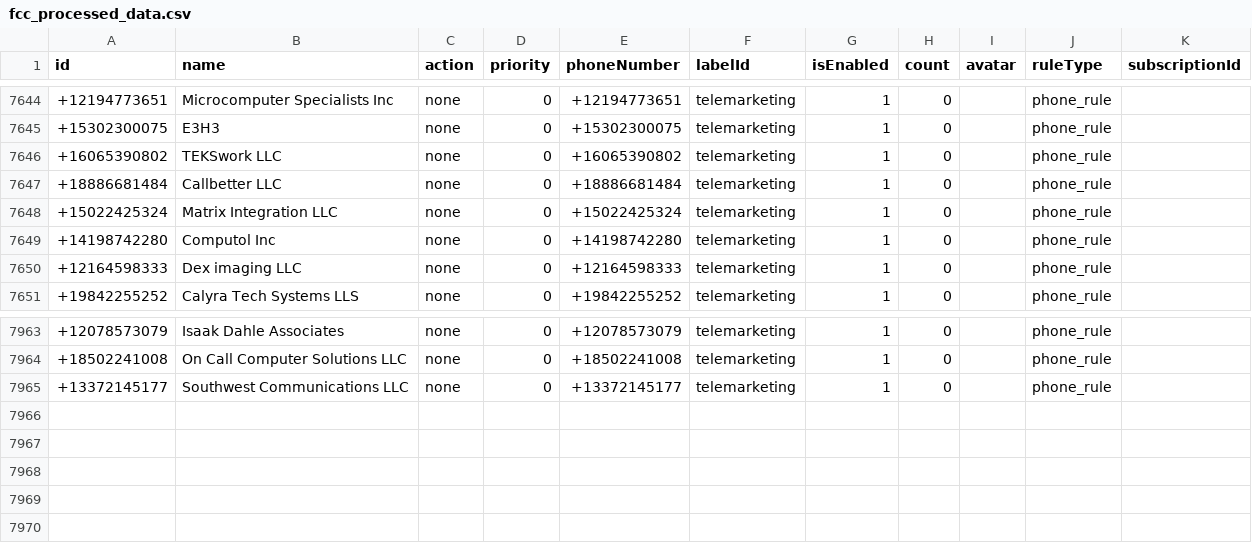
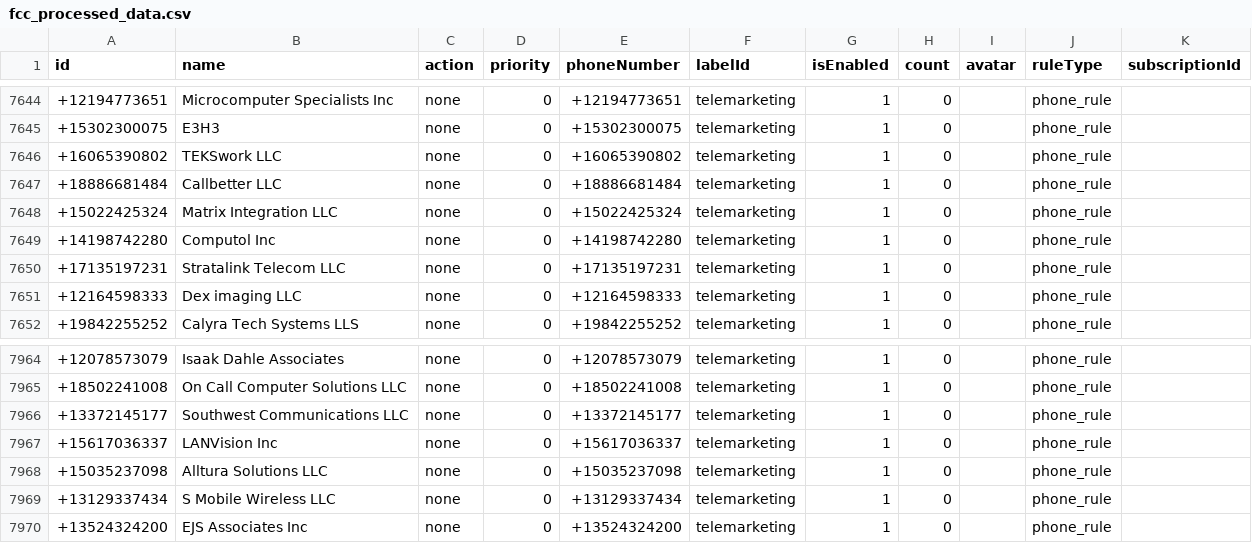
Before and after one commit to choicenew/yourcallrule, a CSV file: US/fcc_processed_data.csv, drawn as a sheet; only a part is shown, gaps mark what is left out.

```diff
--- a/US/fcc_processed_data.csv
+++ b/US/fcc_processed_data.csv
@@ -7649,2 +7649,3 @@ id,name,action,priority,phoneNumber,labelId,isEnabled,count,avatar,ruleType,subs
 +14198742280,Computol Inc,none,0,+14198742280,telemarketing,1,0,,phone_rule,
++17135197231,Stratalink Telecom LLC,none,0,+17135197231,telemarketing,1,0,,phone_rule,
 +12164598333,Dex imaging LLC,none,0,+12164598333,telemarketing,1,0,,phone_rule,
@@ -7965 +7966,5 @@ id,name,action,priority,phoneNumber,labelId,isEnabled,count,avatar,ruleType,subs
 +13372145177,Southwest Communications LLC,none,0,+13372145177,telemarketing,1,0,,phone_rule,
++15617036337,LANVision Inc,none,0,+15617036337,telemarketing,1,0,,phone_rule,
++15035237098,Alltura Solutions LLC,none,0,+15035237098,telemarketing,1,0,,phone_rule,
++13129337434,S Mobile Wireless LLC,none,0,+13129337434,telemarketing,1,0,,phone_rule,
++13524324200,EJS Associates Inc,none,0,+13524324200,telemarketing,1,0,,phone_rule,
```
